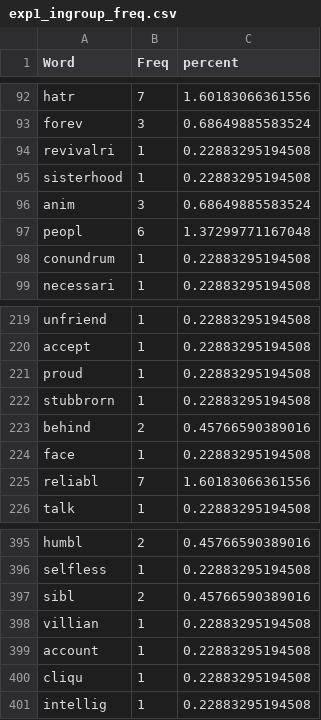
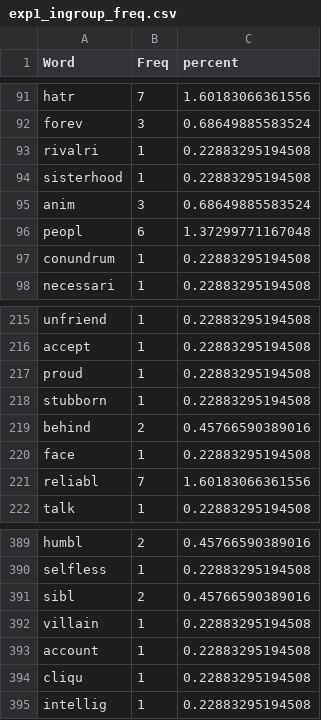
Before and after one commit to doomlab/Pol-Lang, a CSV file: MTMM MF/manuscript/exp1_ingroup_freq.csv, drawn as a sheet; only a part is shown, gaps mark what is left out; the diff covers the shown part only.

```diff
--- a/MTMM MF/manuscript/exp1_ingroup_freq.csv
+++ b/MTMM MF/manuscript/exp1_ingroup_freq.csv
@@ -93,3 +92,3 @@
 "forev",3,0.68649885583524
-"revivalri",1,0.22883295194508
+"rivalri",1,0.22883295194508
 "sisterhood",1,0.22883295194508
@@ -221,3 +217,3 @@
 "proud",1,0.22883295194508
-"stubbrorn",1,0.22883295194508
+"stubborn",1,0.22883295194508
 "behind",2,0.45766590389016
@@ -397,3 +391,3 @@
 "sibl",2,0.45766590389016
-"villian",1,0.22883295194508
+"villain",1,0.22883295194508
 "account",1,0.22883295194508
```
Also changed, not shown: 1 added row, 10 removed rows and 27 edited cells elsewhere in this file, MTMM MF/manuscript/exp1_authority_freq.csv, MTMM MF/manuscript/exp1_fair_freq.csv, 12 other files.
